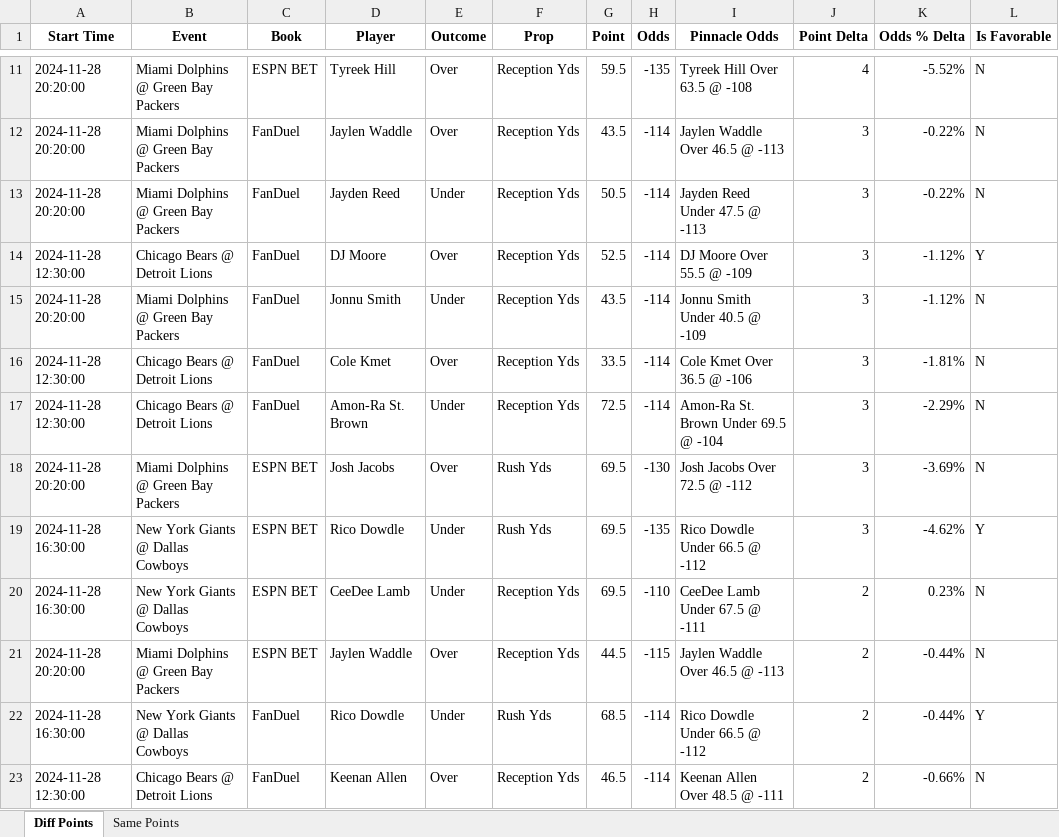
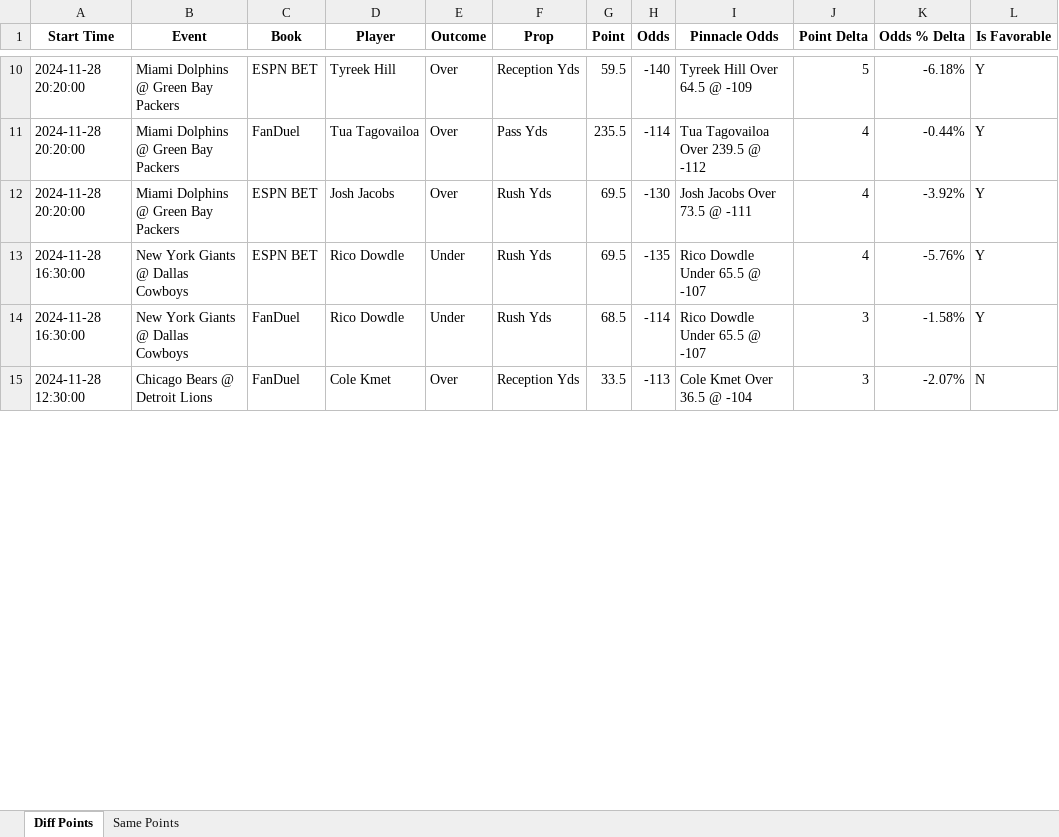
Before and after one commit to rahulShahCode/player-props-scraper, an Excel workbook: player_props.xlsx, sheet Diff Points, drawn as a sheet; only a part is shown, gaps mark what is left out; values as stored, in another font and other column widths than the file's, no borders; removed rows and columns are numbered as before the commit, all else as after; the diff covers the shown part only; the diff names each change by its address in the sheet, - before the commit and + after, or states it on an @@ line.

```diff
--- a/player_props.xlsx (sheet Diff Points)
+++ b/player_props.xlsx (sheet Diff Points)
-H10 (Odds): -135
+H10 (Odds): -140
-I10 (Pinnacle Odds): Tyreek Hill Over 63.5 @ -108
+I10 (Pinnacle Odds): Tyreek Hill Over 64.5 @ -109
-J10 (Point Delta): 4
+J10 (Point Delta): 5
-K10 (Odds % Delta): -5.52%
+K10 (Odds % Delta): -6.18%
-L10:L11 (Is Favorable): N
+L10:L11 (Is Favorable): Y
-D11 (Player): Jaylen Waddle
+D11 (Player): Tua Tagovailoa
-F11 (Prop): Reception Yds
+F11 (Prop): Pass Yds
-G11 (Point): 43.5
+G11 (Point): 235.5
-I11 (Pinnacle Odds): Jaylen Waddle Over 46.5 @ -113
+I11 (Pinnacle Odds): Tua Tagovailoa Over 239.5 @ -112
-J11 (Point Delta): 3
+J11 (Point Delta): 4
-K11 (Odds % Delta): -0.22%
+K11 (Odds % Delta): -0.44%
-row 13: 2024-11-28 20:20:00 | Miami Dolphins @ Green Bay Packers | FanDuel | Jayden Reed | Under | Reception Yds | 50.5 | -114 | Jayden Reed Under 47.5 @ -113 | 3 | -0.22% | N
-row 14: 2024-11-28 12:30:00 | Chicago Bears @ Detroit Lions | FanDuel | DJ Moore | Over | Reception Yds | 52.5 | -114 | DJ Moore Over 55.5 @ -109 | 3 | -1.12% | Y
-row 15: 2024-11-28 20:20:00 | Miami Dolphins @ Green Bay Packers | FanDuel | Jonnu Smith | Under | Reception Yds | 43.5 | -114 | Jonnu Smith Under 40.5 @ -109 | 3 | -1.12% | N
-row 16: 2024-11-28 12:30:00 | Chicago Bears @ Detroit Lions | FanDuel | Cole Kmet | Over | Reception Yds | 33.5 | -114 | Cole Kmet Over 36.5 @ -106 | 3 | -1.81% | N
-row 17: 2024-11-28 12:30:00 | Chicago Bears @ Detroit Lions | FanDuel | Amon-Ra St. Brown | Under | Reception Yds | 72.5 | -114 | Amon-Ra St. Brown Under 69.5 @ -104 | 3 | -2.29% | N
-I12 (Pinnacle Odds): Josh Jacobs Over 72.5 @ -112
+I12 (Pinnacle Odds): Josh Jacobs Over 73.5 @ -111
-J12:J13 (Point Delta): 3
+J12:J13 (Point Delta): 4
-K12 (Odds % Delta): -3.69%
+K12 (Odds % Delta): -3.92%
-L12 (Is Favorable): N
+L12 (Is Favorable): Y
-I13 (Pinnacle Odds): Rico Dowdle Under 66.5 @ -112
+I13 (Pinnacle Odds): Rico Dowdle Under 65.5 @ -107
-K13 (Odds % Delta): -4.62%
+K13 (Odds % Delta): -5.76%
-row 20: 2024-11-28 16:30:00 | New York Giants @ Dallas Cowboys | ESPN BET | CeeDee Lamb | Under | Reception Yds | 69.5 | -110 | CeeDee Lamb Under 67.5 @ -111 | 2 | 0.23% | N
-row 21: 2024-11-28 20:20:00 | Miami Dolphins @ Green Bay Packers | ESPN BET | Jaylen Waddle | Over | Reception Yds | 44.5 | -115 | Jaylen Waddle Over 46.5 @ -113 | 2 | -0.44% | N
-I14 (Pinnacle Odds): Rico Dowdle Under 66.5 @ -112
+I14 (Pinnacle Odds): Rico Dowdle Under 65.5 @ -107
-J14:J15 (Point Delta): 2
+J14:J15 (Point Delta): 3
-K14 (Odds % Delta): -0.44%
+K14 (Odds % Delta): -1.58%
-D15 (Player): Keenan Allen
+D15 (Player): Cole Kmet
-G15 (Point): 46.5
+G15 (Point): 33.5
-H15 (Odds): -114
+H15 (Odds): -113
-I15 (Pinnacle Odds): Keenan Allen Over 48.5 @ -111
+I15 (Pinnacle Odds): Cole Kmet Over 36.5 @ -104
-K15 (Odds % Delta): -0.66%
+K15 (Odds % Delta): -2.07%
```
Also changed, not shown: 29 added rows, 14 removed rows and 135 edited cells elsewhere in this sheet, sheet Same Points, 2 other files.
